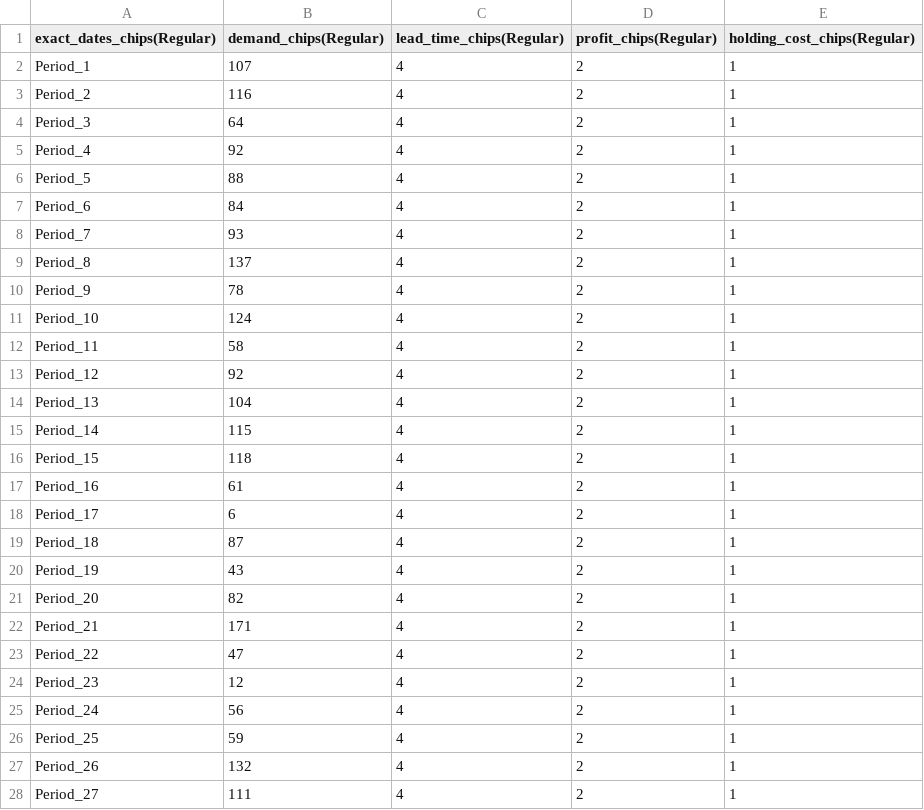
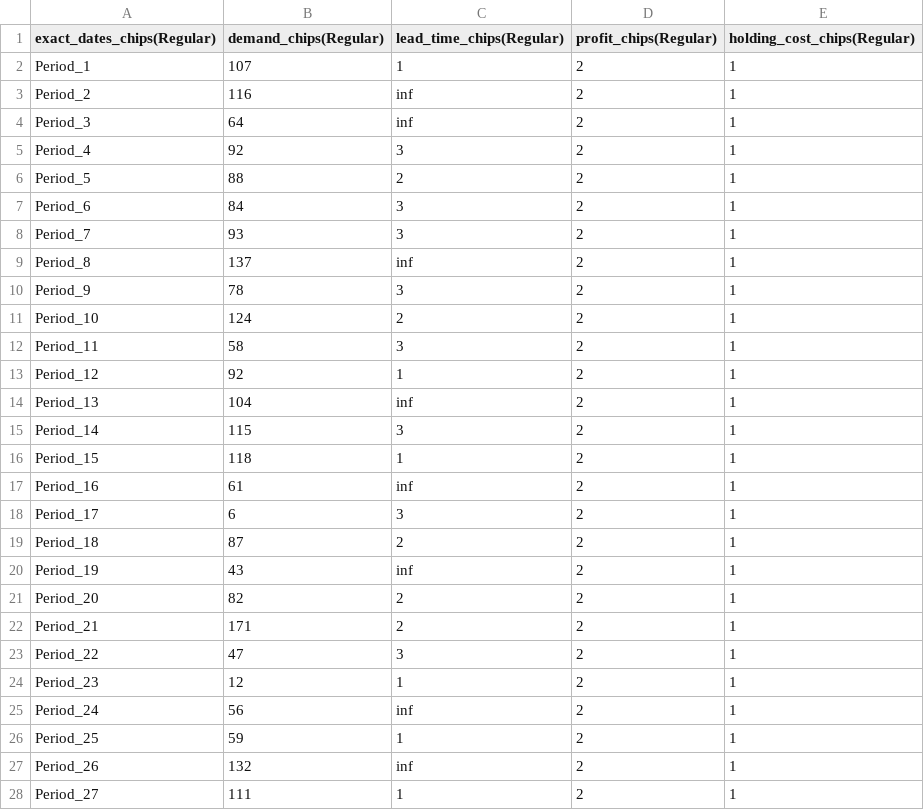
Before and after one commit to LeonGuertler/TextArena, a CSV file: examples/initial_synthetic_demand_files/case4_normal_to_uniform_cp15/test.csv, drawn as a sheet; only a part is shown; the diff covers the shown part only.

```diff
--- a/examples/initial_synthetic_demand_files/case4_normal_to_uniform_cp15/test.csv
+++ b/examples/initial_synthetic_demand_files/case4_normal_to_uniform_cp15/test.csv
@@ -1,28 +1,28 @@
 exact_dates_chips(Regular),demand_chips(Regular),lead_time_chips(Regular),profit_chips(Regular),holding_cost_chips(Regular)
-Period_1,107,4,2,1
-Period_2,116,4,2,1
-Period_3,64,4,2,1
-Period_4,92,4,2,1
-Period_5,88,4,2,1
-Period_6,84,4,2,1
-Period_7,93,4,2,1
-Period_8,137,4,2,1
-Period_9,78,4,2,1
-Period_10,124,4,2,1
-Period_11,58,4,2,1
-Period_12,92,4,2,1
-Period_13,104,4,2,1
-Period_14,115,4,2,1
-Period_15,118,4,2,1
-Period_16,61,4,2,1
-Period_17,6,4,2,1
-Period_18,87,4,2,1
-Period_19,43,4,2,1
-Period_20,82,4,2,1
-Period_21,171,4,2,1
-Period_22,47,4,2,1
-Period_23,12,4,2,1
-Period_24,56,4,2,1
-Period_25,59,4,2,1
-Period_26,132,4,2,1
-Period_27,111,4,2,1
+Period_1,107,1,2,1
+Period_2,116,inf,2,1
+Period_3,64,inf,2,1
+Period_4,92,3,2,1
+Period_5,88,2,2,1
+Period_6,84,3,2,1
+Period_7,93,3,2,1
+Period_8,137,inf,2,1
+Period_9,78,3,2,1
+Period_10,124,2,2,1
+Period_11,58,3,2,1
+Period_12,92,1,2,1
+Period_13,104,inf,2,1
+Period_14,115,3,2,1
+Period_15,118,1,2,1
+Period_16,61,inf,2,1
+Period_17,6,3,2,1
+Period_18,87,2,2,1
+Period_19,43,inf,2,1
+Period_20,82,2,2,1
+Period_21,171,2,2,1
+Period_22,47,3,2,1
+Period_23,12,1,2,1
+Period_24,56,inf,2,1
+Period_25,59,1,2,1
+Period_26,132,inf,2,1
+Period_27,111,1,2,1
```
Also changed, not shown: 23 edited cells elsewhere in this file, examples/H&M_instances/weekly_H&M_instances/372860001/test.csv, examples/H&M_instances/weekly_H&M_instances/464297007/test.csv, 54 other files.
